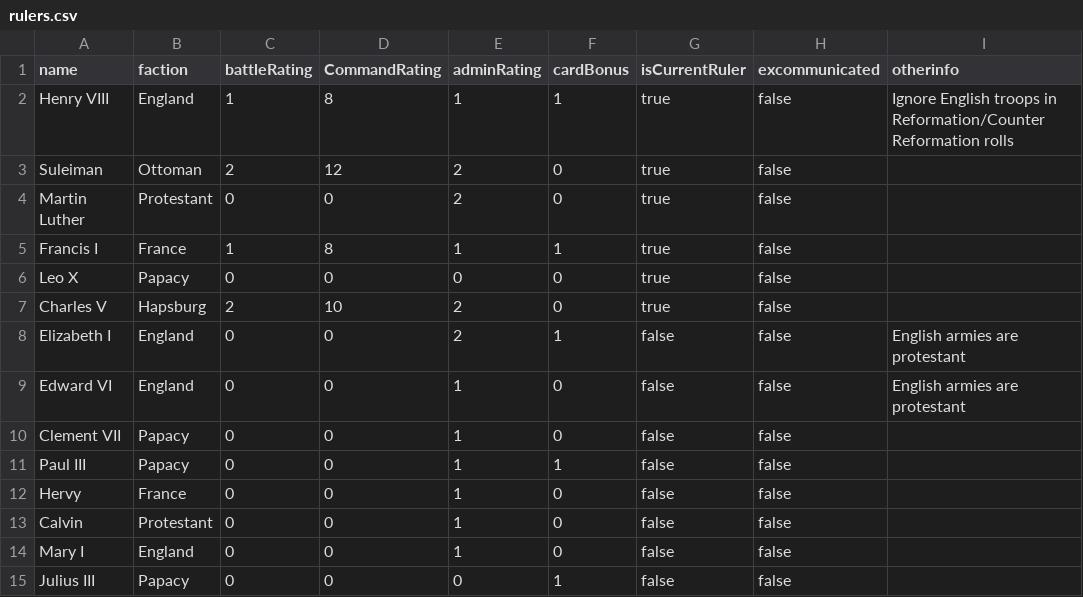
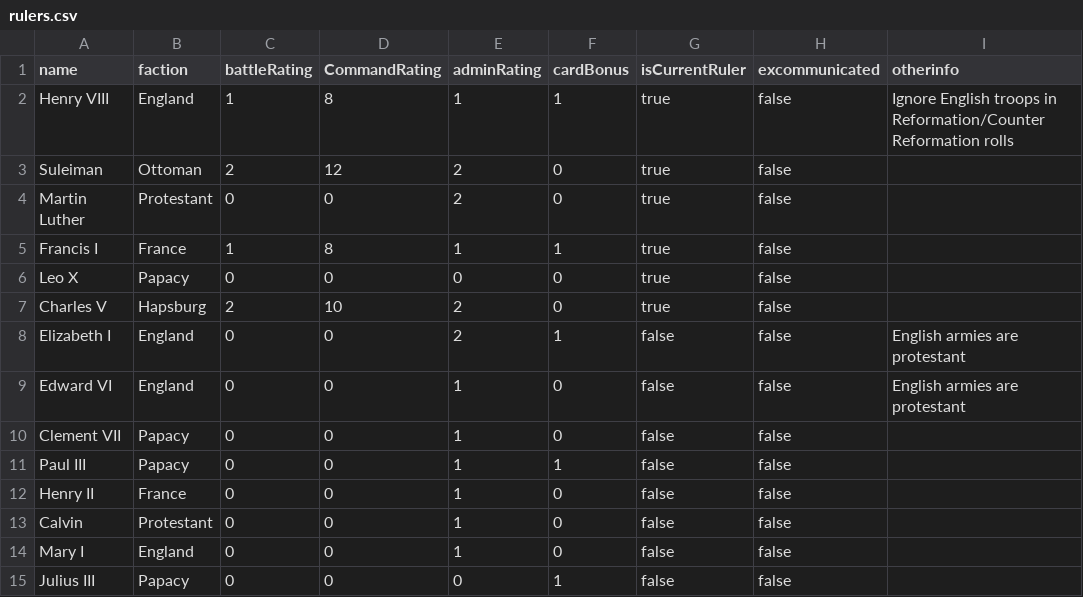
Before and after one commit to mikyjpeg/mikyjpeg-AsyncHIS, a CSV file: resources/rulers.csv, drawn as a sheet.

```diff
--- a/resources/rulers.csv
+++ b/resources/rulers.csv
@@ -11,3 +11,3 @@ Clement VII,Papacy,0,0,1,0,false,false,
 Paul III,Papacy,0,0,1,1,false,false,
-Hervy,France,0,0,1,0,false,false,
+Henry II,France,0,0,1,0,false,false,
 Calvin,Protestant,0,0,1,0,false,false,
```
Also changed, not shown: 8 other files.
